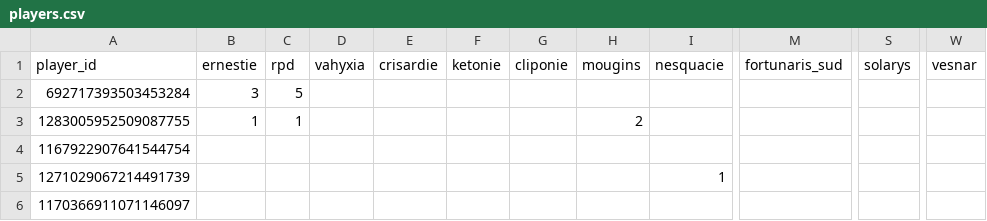
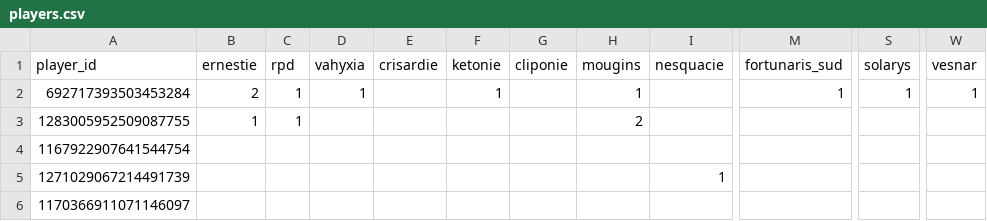
Before and after one commit to PiggyPigCute/microballs, a CSV file: players.csv, drawn as a sheet; only a part is shown, gaps mark what is left out; the diff names each change by its address in the sheet, - before the commit and + after, or states it on an @@ line.

```diff
--- a/players.csv
+++ b/players.csv
-B2 (ernestie): 3
+B2 (ernestie): 2
-C2 (rpd): 5
+C2 (rpd): 1
-D2 (vahyxia): (empty)
+D2 (vahyxia): 1
-F2 (ketonie): (empty)
+F2 (ketonie): 1
-H2 (mougins): (empty)
+H2 (mougins): 1
-M2 (fortunaris_sud): (empty)
+M2 (fortunaris_sud): 1
-S2 (solarys): (empty)
+S2 (solarys): 1
-W2 (vesnar): (empty)
+W2 (vesnar): 1
```
Also changed, not shown: 1 other file.
